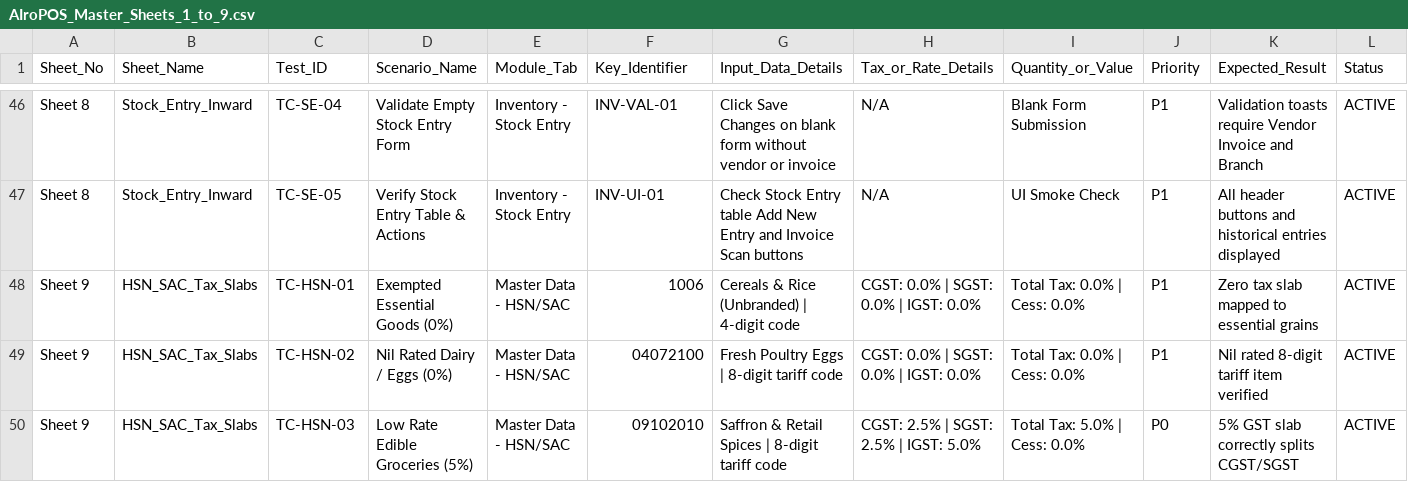
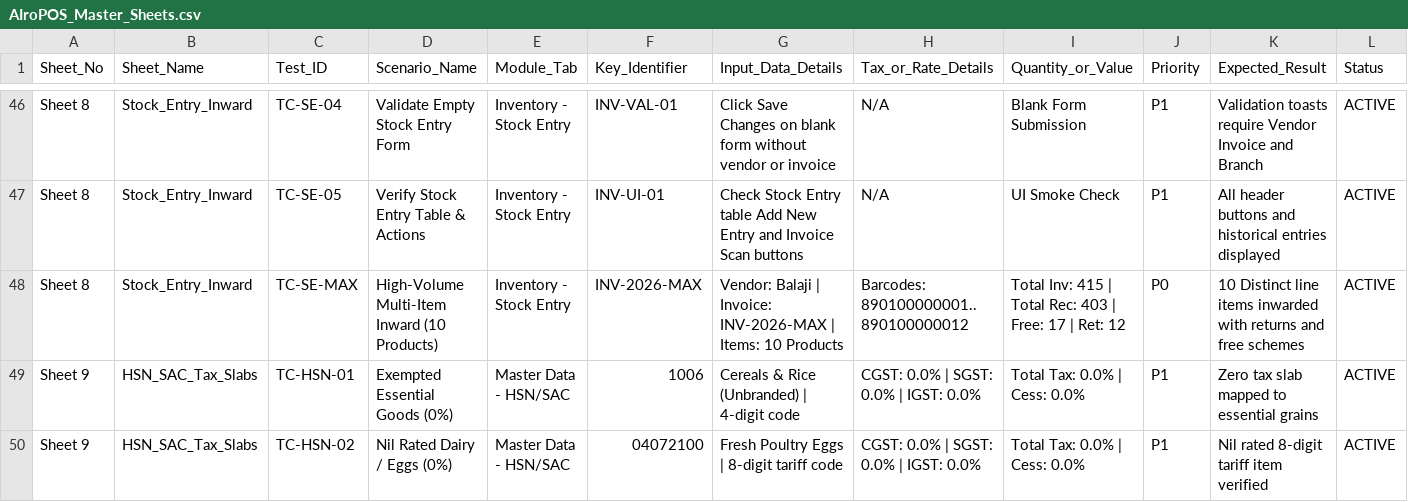
Before and after one commit to niharika7879/Airopos_Mart, a CSV file: metadata/AIroPOS_Master_Sheets.csv (was metadata/AIroPOS_Master_Sheets_1_to_9.csv), drawn as a sheet; only a part is shown, gaps mark what is left out; the shorter side is filled out with more unchanged rows.

Commit message:
feat(metadata): rename master sheets to AIroPOS_Master_Sheets.csv & add high-volume Stock Entry metadata

```diff
--- a/metadata/AIroPOS_Master_Sheets_1_to_9.csv
+++ b/metadata/AIroPOS_Master_Sheets.csv
@@ -47,2 +47,3 @@ Sheet 8,Stock_Entry_Inward,TC-SE-04,Validate Empty Stock Entry Form,Inventory -
 Sheet 8,Stock_Entry_Inward,TC-SE-05,Verify Stock Entry Table & Actions,Inventory - Stock Entry,INV-UI-01,Check Stock Entry table Add New Entry and Invoice Scan buttons,N/A,UI Smoke Check,P1,All header buttons and historical entries displayed,ACTIVE
+Sheet 8,Stock_Entry_Inward,TC-SE-MAX,High-Volume Multi-Item Inward (10 Products),Inventory - Stock Entry,INV-2026-MAX,Vendor: Balaji | Invoice: INV-2026-MAX | Items: 10 Products,Barcodes: 890100000001..890100000012,Total Inv: 415 | Total Rec: 403 | Free: 17 | Ret: 12,P0,10 Distinct line items inwarded with returns and free schemes,ACTIVE
 Sheet 9,HSN_SAC_Tax_Slabs,TC-HSN-01,Exempted Essential Goods (0%),Master Data - HSN/SAC,1006,Cereals & Rice (Unbranded) | 4-digit code,CGST: 0.0% | SGST: 0.0% | IGST: 0.0%,Total Tax: 0.0% | Cess: 0.0%,P1,Zero tax slab mapped to essential grains,ACTIVE
```
Also changed, not shown: metadata/AIroPOS_StockEntry_Metadata.csv, 6 other files.
